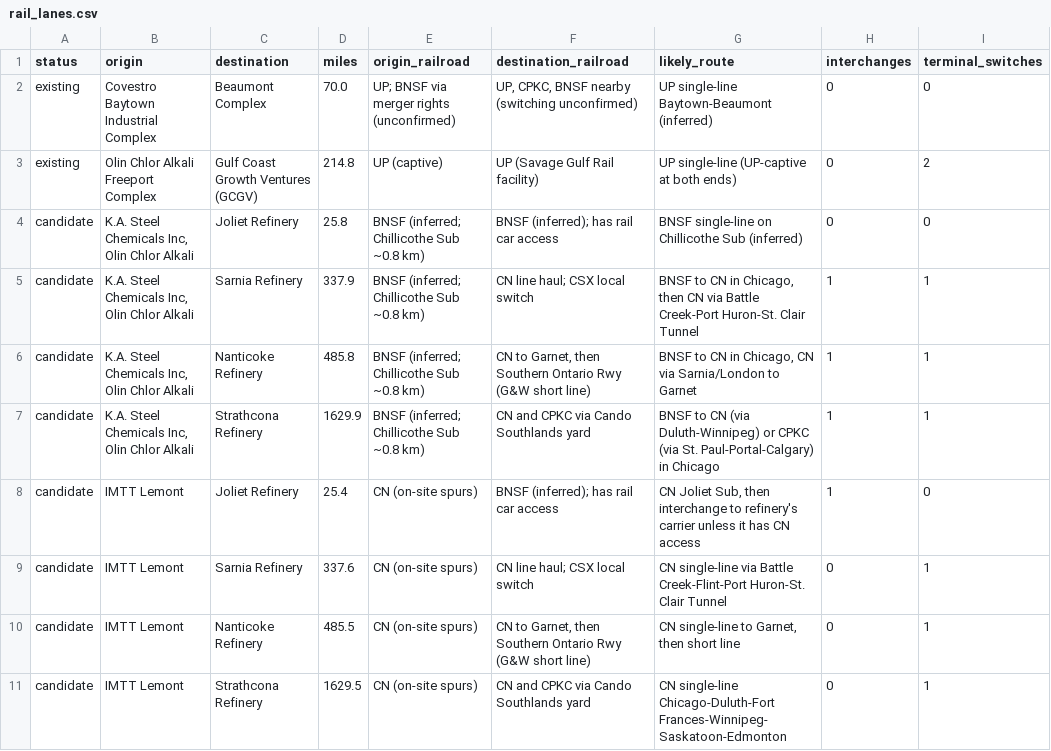
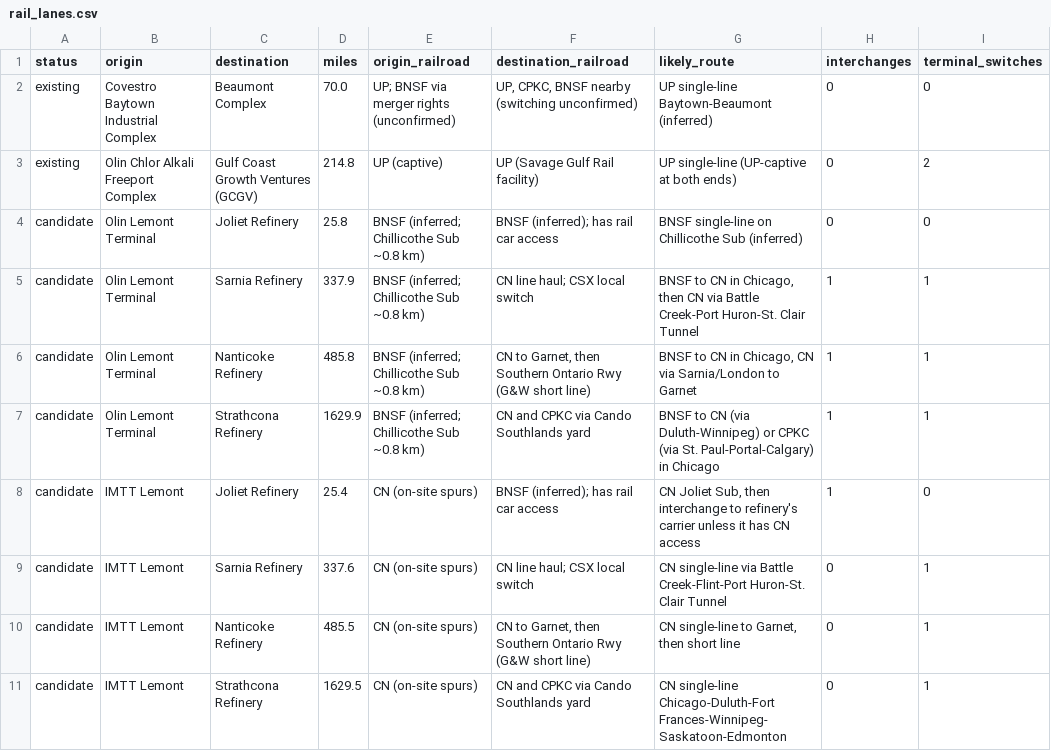
Before and after one commit to ShammasAhmed/ExxonSupplyChainRice2026, a CSV file: data/reference/rail_lanes.csv, drawn as a sheet; only a part is shown; the diff names each change by its address in the sheet, - before the commit and + after, or states it on an @@ line.

```diff
--- a/data/reference/rail_lanes.csv
+++ b/data/reference/rail_lanes.csv
-B4:B7 (origin): K.A. Steel Chemicals Inc, Olin Chlor Alkali
+B4:B7 (origin): Olin Lemont Terminal
```
Also changed, not shown: data/model/current_flows.csv, data/model/lane_distances.csv, 16 other files.
